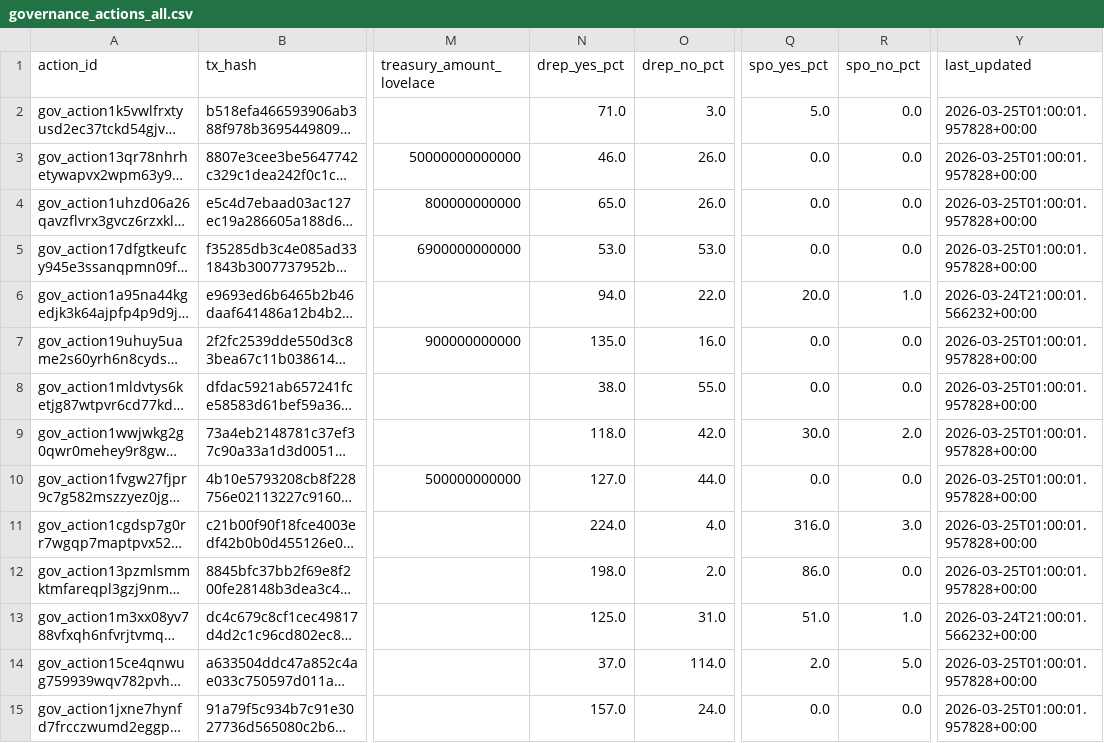
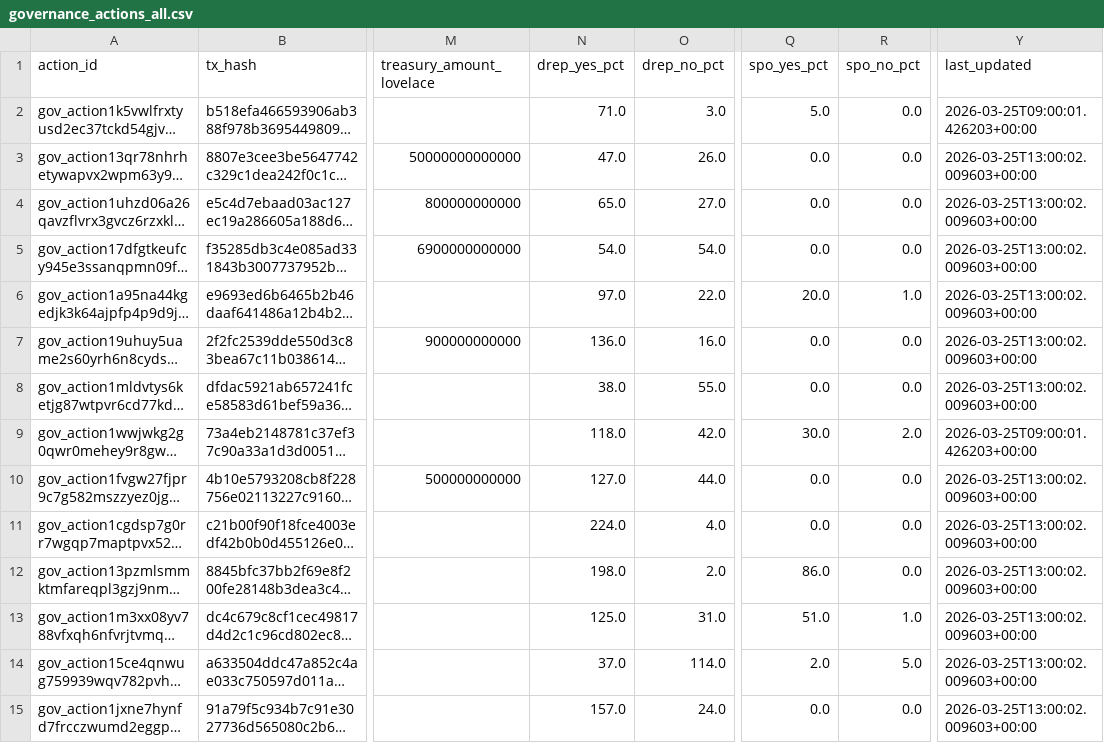
Before and after one commit to BEACNpool/beacn-drep-resources, a CSV file: data/input/governance/governance_actions_all.csv, drawn as a sheet; only a part is shown, gaps mark what is left out; long unchanged cells end in …; the diff covers the shown part only; the diff names each change by its address in the sheet, - before the commit and + after, or states it on an @@ line.

```diff
--- a/data/input/governance/governance_actions_all.csv
+++ b/data/input/governance/governance_actions_all.csv
-Y2 (last_updated): 2026-03-25T01:00:01.957828+00:00
+Y2 (last_updated): 2026-03-25T09:00:01.426203+00:00
-N3 (drep_yes_pct): 46.0
+N3 (drep_yes_pct): 47.0
-Y3:Y5 (last_updated): 2026-03-25T01:00:01.957828+00:00
+Y3:Y5 (last_updated): 2026-03-25T13:00:02.009603+00:00
-O4 (drep_no_pct): 26.0
+O4 (drep_no_pct): 27.0
-N5 (drep_yes_pct): 53.0
+N5 (drep_yes_pct): 54.0
-O5 (drep_no_pct): 53.0
+O5 (drep_no_pct): 54.0
-N6 (drep_yes_pct): 94.0
+N6 (drep_yes_pct): 97.0
-Y6 (last_updated): 2026-03-24T21:00:01.566232+00:00
+Y6 (last_updated): 2026-03-25T13:00:02.009603+00:00
-N7 (drep_yes_pct): 135.0
+N7 (drep_yes_pct): 136.0
-Y7:Y8 (last_updated): 2026-03-25T01:00:01.957828+00:00
+Y7:Y8 (last_updated): 2026-03-25T13:00:02.009603+00:00
-Y9 (last_updated): 2026-03-25T01:00:01.957828+00:00
+Y9 (last_updated): 2026-03-25T09:00:01.426203+00:00
-Y10:Y12 (last_updated): 2026-03-25T01:00:01.957828+00:00
+Y10:Y12 (last_updated): 2026-03-25T13:00:02.009603+00:00
-Q11 (spo_yes_pct): 316.0
+Q11 (spo_yes_pct): 0.0
-R11 (spo_no_pct): 3.0
+R11 (spo_no_pct): 0.0
-Y13 (last_updated): 2026-03-24T21:00:01.566232+00:00
+Y13 (last_updated): 2026-03-25T13:00:02.009603+00:00
-Y14:Y15 (last_updated): 2026-03-25T01:00:01.957828+00:00
+Y14:Y15 (last_updated): 2026-03-25T13:00:02.009603+00:00
```
Also changed, not shown: 80 edited cells elsewhere in this file, data/input/governance/governance_actions_active.csv, data/input/governance/governance_poll_runs.csv, 1 other file.
